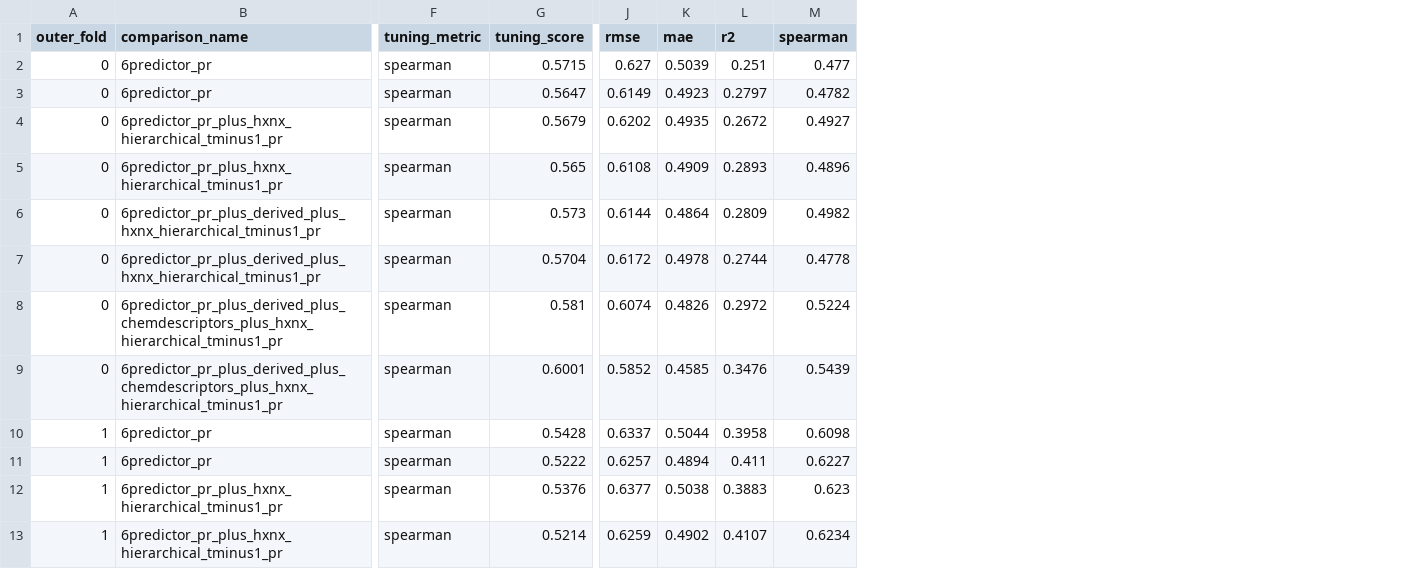
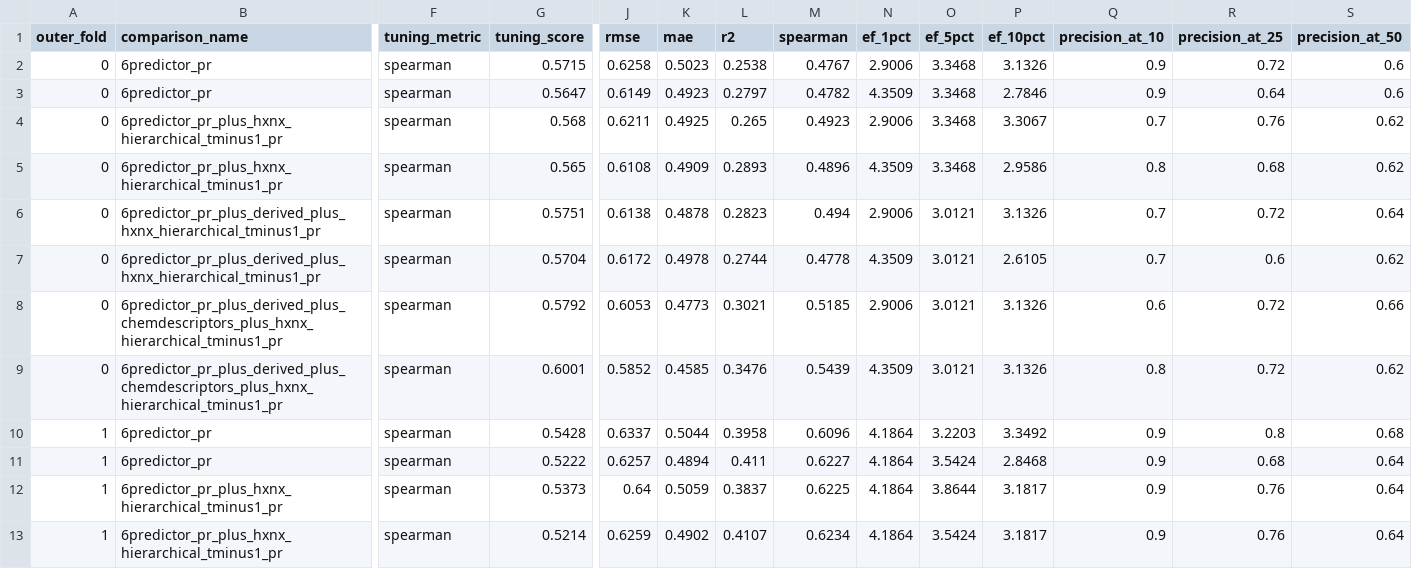
Before and after one commit to bii-dpi/FluMolScreen, a CSV file: results/round_synthetic/evaluation/pa_random_kfold_cv_nested_tuning_fold_metrics.csv, drawn as a sheet; only a part is shown, gaps mark what is left out; the diff covers the shown part only; the diff names each change by its address in the sheet, - before the commit and + after, or states it on an @@ line.

Commit message:
adds input feature standardization, enrichment metric, chemical fingerprint clustering

```diff
--- a/results/round_synthetic/evaluation/pa_random_kfold_cv_nested_tuning_fold_metrics.csv
+++ b/results/round_synthetic/evaluation/pa_random_kfold_cv_nested_tuning_fold_metrics.csv
+column N (ef_1pct), rows 2-13: 2.9006 | 4.3509 | 2.9006 | 4.3509 | 2.9006 | 4.3509 | 2.9006 | 4.3509 | 4.1864 | 4.1864 | 4.1864 | 4.1864
+column O (ef_5pct), rows 2-13: 3.3468 | 3.3468 | 3.3468 | 3.3468 | 3.0121 | 3.0121 | 3.0121 | 3.0121 | 3.2203 | 3.5424 | 3.8644 | 3.5424
+column P (ef_10pct), rows 2-13: 3.1326 | 2.7846 | 3.3067 | 2.9586 | 3.1326 | 2.6105 | 3.1326 | 3.1326 | 3.3492 | 2.8468 | 3.1817 | 3.1817
+column Q (precision_at_10), rows 2-13: 0.9 | 0.9 | 0.7 | 0.8 | 0.7 | 0.7 | 0.6 | 0.8 | 0.9 | 0.9 | 0.9 | 0.9
+column R (precision_at_25), rows 2-13: 0.72 | 0.64 | 0.76 | 0.68 | 0.72 | 0.6 | 0.72 | 0.72 | 0.8 | 0.68 | 0.76 | 0.76
+column S (precision_at_50), rows 2-13: 0.6 | 0.6 | 0.62 | 0.62 | 0.64 | 0.62 | 0.66 | 0.62 | 0.68 | 0.64 | 0.64 | 0.64
-J2 (rmse): 0.627
+J2 (rmse): 0.6258
-K2 (mae): 0.5039
+K2 (mae): 0.5023
-L2 (r2): 0.251
+L2 (r2): 0.2538
-M2 (spearman): 0.477
+M2 (spearman): 0.4767
-G4 (tuning_score): 0.5679
+G4 (tuning_score): 0.568
-J4 (rmse): 0.6202
+J4 (rmse): 0.6211
-K4 (mae): 0.4935
+K4 (mae): 0.4925
-L4 (r2): 0.2672
+L4 (r2): 0.265
-M4 (spearman): 0.4927
+M4 (spearman): 0.4923
-G6 (tuning_score): 0.573
+G6 (tuning_score): 0.5751
-J6 (rmse): 0.6144
+J6 (rmse): 0.6138
-K6 (mae): 0.4864
+K6 (mae): 0.4878
-L6 (r2): 0.2809
+L6 (r2): 0.2823
-M6 (spearman): 0.4982
+M6 (spearman): 0.494
-G8 (tuning_score): 0.581
+G8 (tuning_score): 0.5792
-J8 (rmse): 0.6074
+J8 (rmse): 0.6053
-K8 (mae): 0.4826
+K8 (mae): 0.4773
-L8 (r2): 0.2972
+L8 (r2): 0.3021
-M8 (spearman): 0.5224
+M8 (spearman): 0.5185
-M10 (spearman): 0.6098
+M10 (spearman): 0.6096
-G12 (tuning_score): 0.5376
+G12 (tuning_score): 0.5373
-J12 (rmse): 0.6377
+J12 (rmse): 0.64
-K12 (mae): 0.5038
+K12 (mae): 0.5059
-L12 (r2): 0.3883
+L12 (r2): 0.3837
-M12 (spearman): 0.623
+M12 (spearman): 0.6225
```
Also changed, not shown: 68 edited cells elsewhere in this file, results/round_synthetic/evaluation/pa_random_kfold_cv_nested_tuning_summary.csv, results/round_synthetic/evaluation/pa_random_kfold_cv_nested_tuning_trace.csv, 13 other files.
